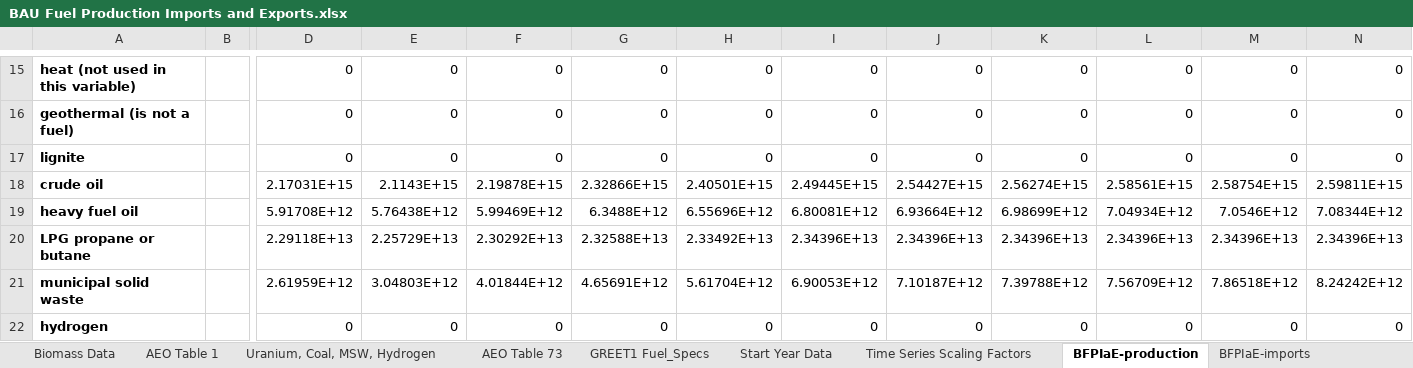
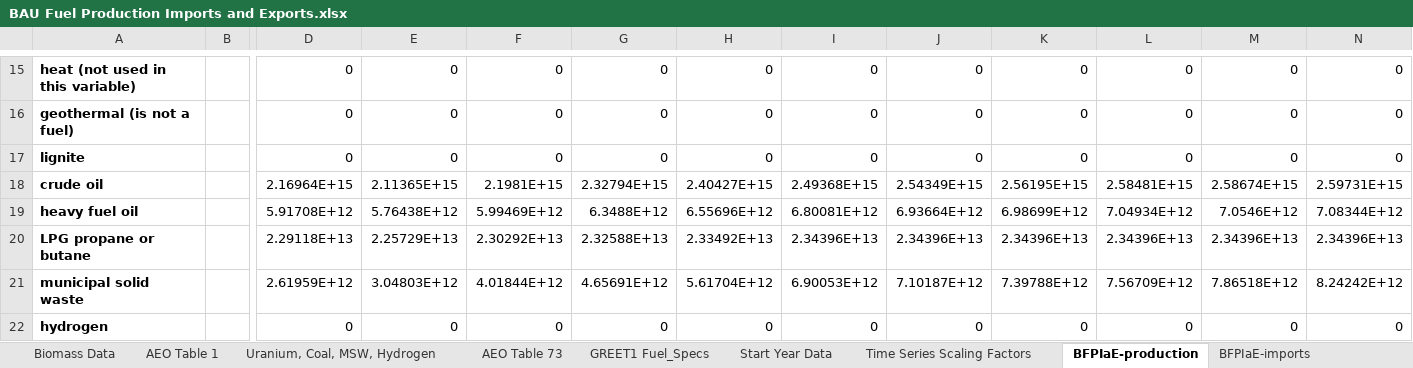
Before and after one commit to EnergyInnovation/eps-newmexico, an Excel workbook: InputData/fuels/BFPIaE/BAU Fuel Production Imports and Exports.xlsx, sheet BFPIaE-production, drawn as a sheet; only a part is shown, gaps mark what is left out; values as stored, in another font and other column widths than the file's, no borders; removed rows and columns are numbered as before the commit, all else as after; rows hold the shown columns only; the diff names each change by its address in the sheet, - before the commit and + after, or states it on an @@ line.

```diff
--- a/InputData/fuels/BFPIaE/BAU Fuel Production Imports and Exports.xlsx (sheet BFPIaE-production)
+++ b/InputData/fuels/BFPIaE/BAU Fuel Production Imports and Exports.xlsx (sheet BFPIaE-production)
-row 18: crude oil |  | 2.17031E+15 | 2.1143E+15 | 2.19878E+15 | 2.32866E+15 | 2.40501E+15 | 2.49445E+15 | 2.54427E+15 | 2.56274E+15 | 2.58561E+15 | 2.58754E+15 | 2.59811E+15
+row 18: crude oil |  | 2.16964E+15 | 2.11365E+15 | 2.1981E+15 | 2.32794E+15 | 2.40427E+15 | 2.49368E+15 | 2.54349E+15 | 2.56195E+15 | 2.58481E+15 | 2.58674E+15 | 2.59731E+15
```
Also changed, not shown: sheet BFPIaE-exports, InputData/elec/ARpUIiRC/Ann Ret per Unit Inc in Relative Cost.xlsx, InputData/indst/BIFUbC/BAU Industrial Fuel Use before CCS.xlsx, 48 other files.
